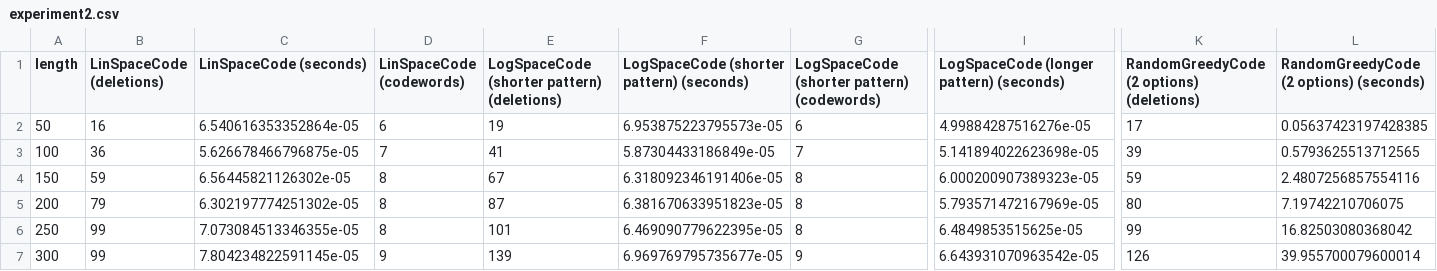
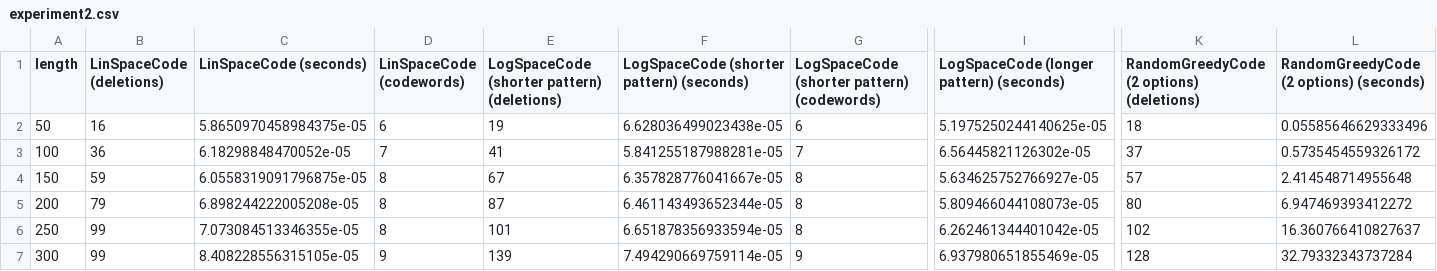
Before and after one commit to orel-adivi/Random-Greedy, a CSV file: artifacts/experiment2.csv, drawn as a sheet; only a part is shown, gaps mark what is left out; the diff covers the shown part only; the diff names each change by its address in the sheet, - before the commit and + after, or states it on an @@ line.

Commit message:
Update artifacts

```diff
--- a/artifacts/experiment2.csv
+++ b/artifacts/experiment2.csv
-C2 (LinSpaceCode (seconds)): 6.540616353352864e-05
+C2 (LinSpaceCode (seconds)): 5.8650970458984375e-05
-F2: 6.953875223795573e-05
+F2: 6.628036499023438e-05
-I2: 4.99884287516276e-05
+I2: 5.1975250244140625e-05
-K2: 17
+K2: 18
-L2: 0.05637423197428385
+L2: 0.05585646629333496
-C3 (LinSpaceCode (seconds)): 5.626678466796875e-05
+C3 (LinSpaceCode (seconds)): 6.18298848470052e-05
-F3: 5.87304433186849e-05
+F3: 5.841255187988281e-05
-I3: 5.141894022623698e-05
+I3: 6.56445821126302e-05
-K3: 39
+K3: 37
-L3: 0.5793625513712565
+L3: 0.5735454559326172
-C4 (LinSpaceCode (seconds)): 6.56445821126302e-05
+C4 (LinSpaceCode (seconds)): 6.0558319091796875e-05
-F4: 6.318092346191406e-05
+F4: 6.357828776041667e-05
-I4: 6.000200907389323e-05
+I4: 5.634625752766927e-05
-K4: 59
+K4: 57
-L4: 2.4807256857554116
+L4: 2.414548714955648
-C5 (LinSpaceCode (seconds)): 6.302197774251302e-05
+C5 (LinSpaceCode (seconds)): 6.898244222005208e-05
-F5: 6.381670633951823e-05
+F5: 6.461143493652344e-05
-I5: 5.793571472167969e-05
+I5: 5.809466044108073e-05
-L5: 7.19742210706075
+L5: 6.947469393412272
-F6: 6.469090779622395e-05
+F6: 6.651878356933594e-05
-I6: 6.4849853515625e-05
+I6: 6.262461344401042e-05
-K6: 99
+K6: 102
-L6: 16.82503080368042
+L6: 16.360766410827637
-C7 (LinSpaceCode (seconds)): 7.804234822591145e-05
+C7 (LinSpaceCode (seconds)): 8.408228556315105e-05
-F7: 6.969769795735677e-05
+F7: 7.494290669759114e-05
-I7: 6.643931070963542e-05
+I7: 6.937980651855469e-05
-K7: 126
+K7: 128
-L7: 39.955700079600014
+L7: 32.79332343737284
```
Also changed, not shown: 24 edited cells elsewhere in this file, artifacts/experiment1.csv, artifacts/experiment3.csv, 5 other files.
